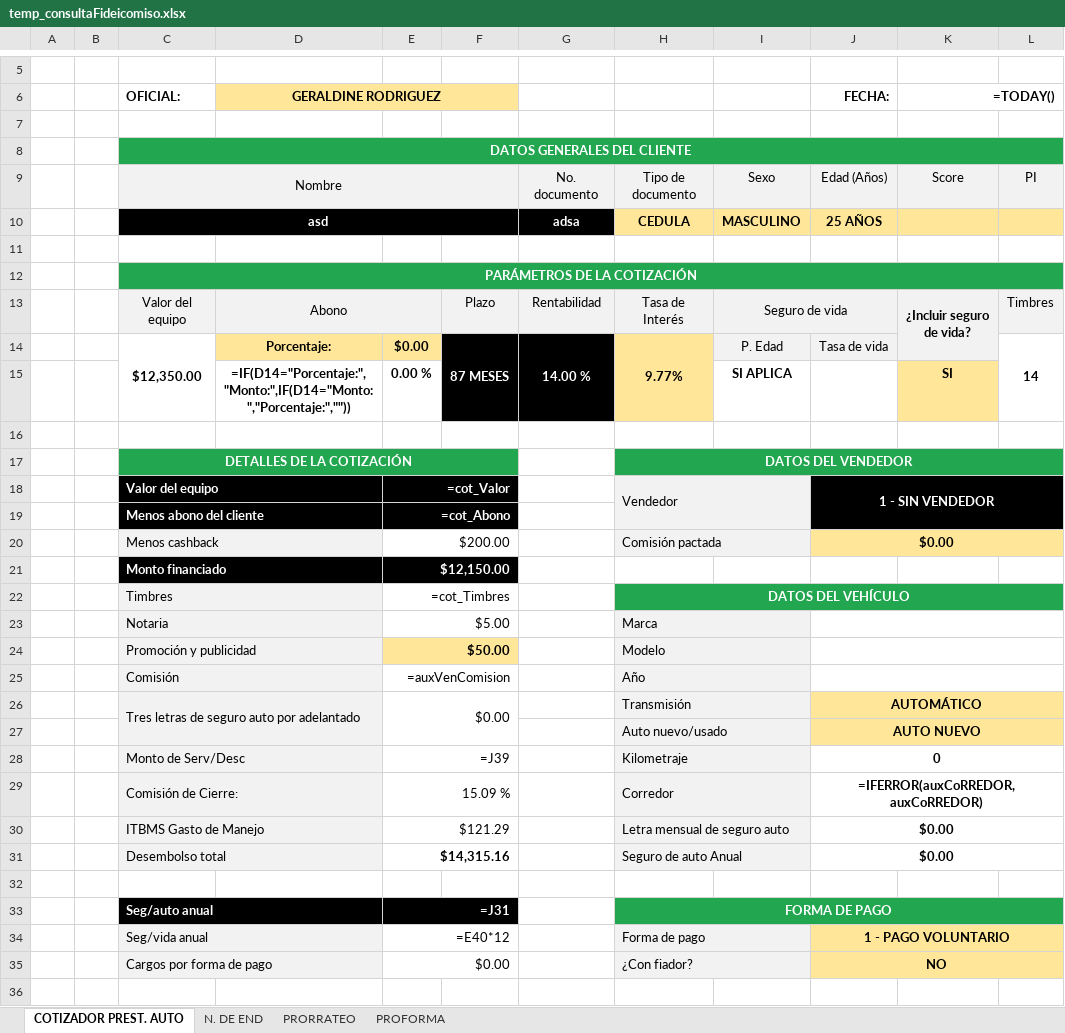
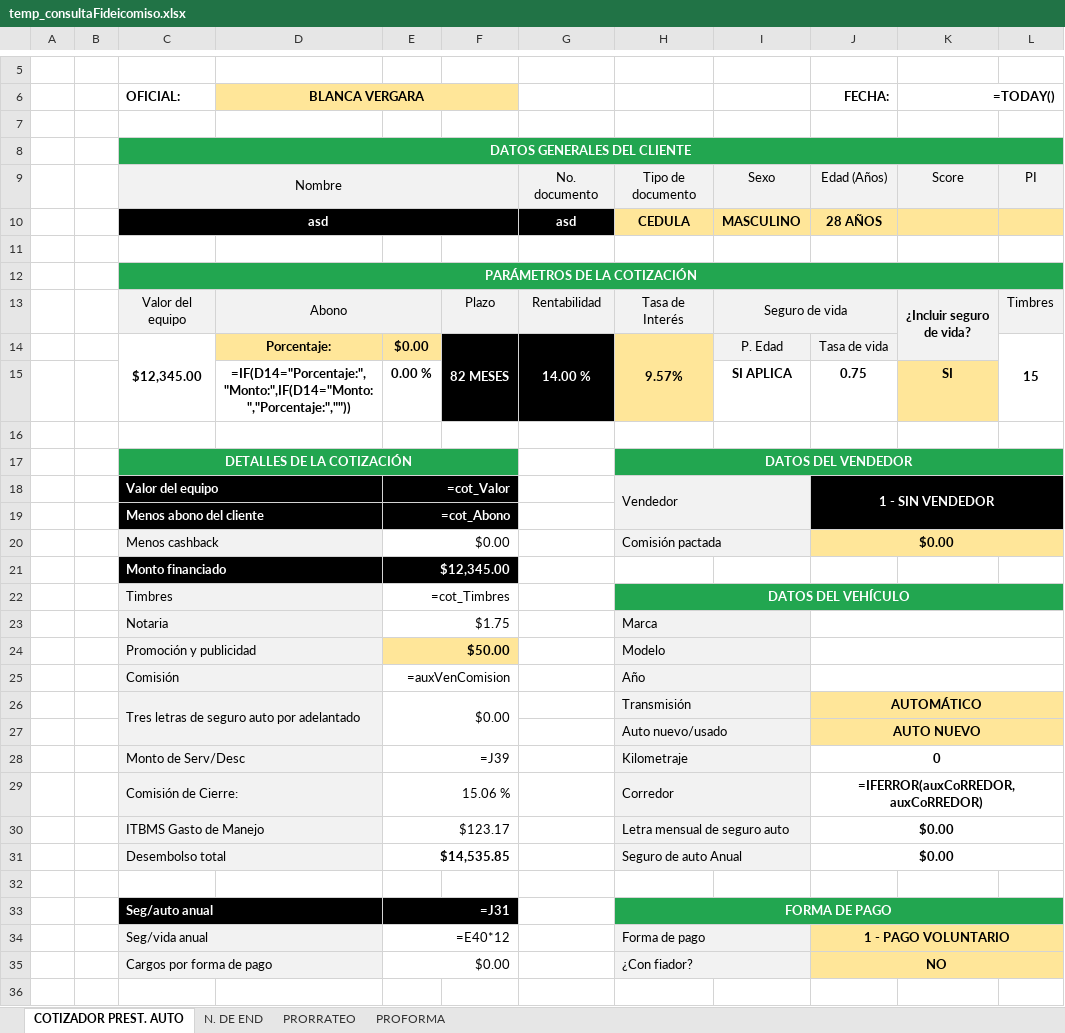
Before and after one commit to AndresRdrgz/PACIFICO, an Excel workbook: static/temp_consultaFideicomiso.xlsx, sheet COTIZADOR PREST. AUTO, drawn as a sheet; only a part is shown, gaps mark what is left out; values as stored, in another font and other column widths than the file's, no borders; formulas without a stored value are shown as written; conditional formats not drawn; the diff covers the shown part only; the diff names each change by its address in the sheet, - before the commit and + after, or states it on an @@ line.

```diff
--- a/static/temp_consultaFideicomiso.xlsx (sheet COTIZADOR PREST. AUTO)
+++ b/static/temp_consultaFideicomiso.xlsx (sheet COTIZADOR PREST. AUTO)
-D6: GERALDINE RODRIGUEZ
+D6: BLANCA VERGARA
-G10: adsa
+G10: asd
-J10 (FECHA:): 25 AÑOS
+J10 (FECHA:): 28 AÑOS
-C14 (OFICIAL:): $12,350.00
+C14 (OFICIAL:): $12,345.00
-F14: 87 MESES
+F14: 82 MESES
-H14: 9.77%
+H14: 9.57%
-L14: 14
+L14: 15
-J15 (FECHA:): (empty)
+J15 (FECHA:): 0.75
-E20: $200.00
+E20: $0.00
-E21: $12,150.00
+E21: $12,345.00
-E23: $5.00
+E23: $1.75
-E29: 15.09 %
+E29: 15.06 %
-E30: $121.29
+E30: $123.17
-E31: $14,315.16
+E31: $14,535.85
```
Also changed, not shown: 7 edited cells elsewhere in this sheet, sheet PROFORMA, 3 other files.
